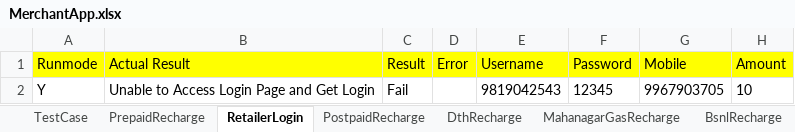
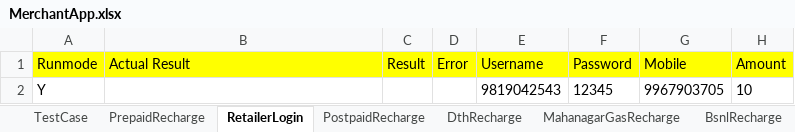
Before and after one commit to Ajinkya2893/MerchantApp, an Excel workbook: MerchantNew/ExcelReader/MerchantApp.xlsx, sheet RetailerLogin, drawn as a sheet; values as stored, in another font and other column widths than the file's, no borders; the diff names each change by its address in the sheet, - before the commit and + after, or states it on an @@ line.

```diff
--- a/MerchantNew/ExcelReader/MerchantApp.xlsx (sheet RetailerLogin)
+++ b/MerchantNew/ExcelReader/MerchantApp.xlsx (sheet RetailerLogin)
-B2 (Actual Result): Unable to Access Login Page and Get Login
+B2 (Actual Result): (empty)
-C2 (Result): Fail
+C2 (Result): (empty)
```
Also changed, not shown: sheet PostpaidRecharge, sheet DthRecharge, sheet MahanagarGasRecharge, sheet PrepaidRecharge, sheet TestCase, 22 other files.
